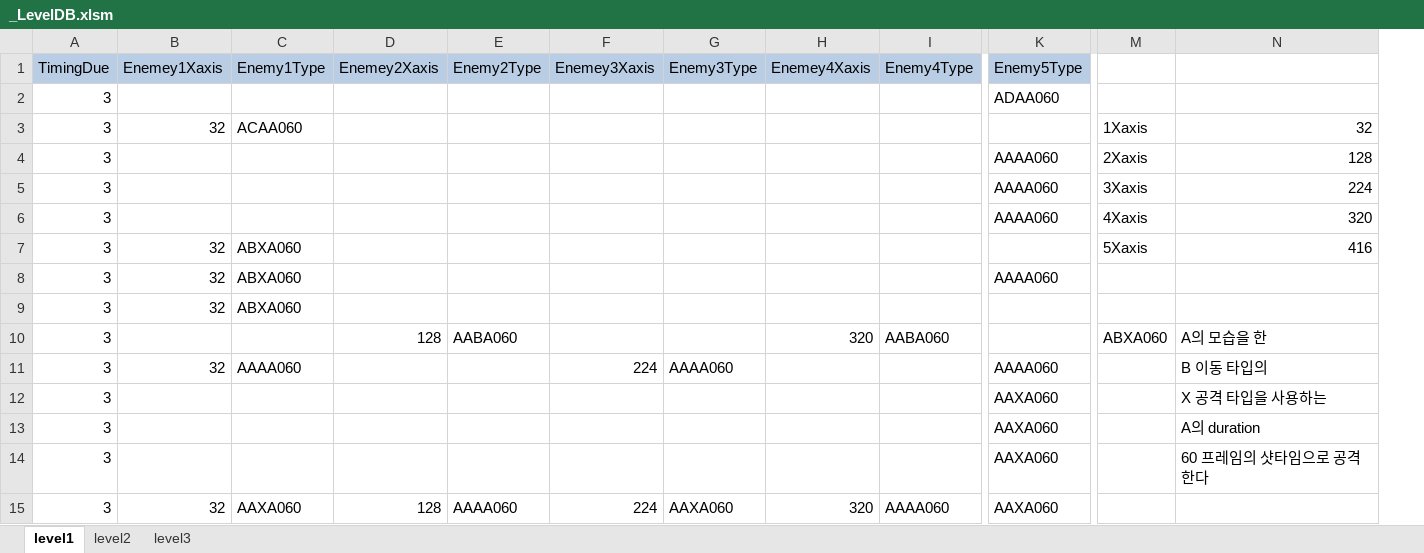
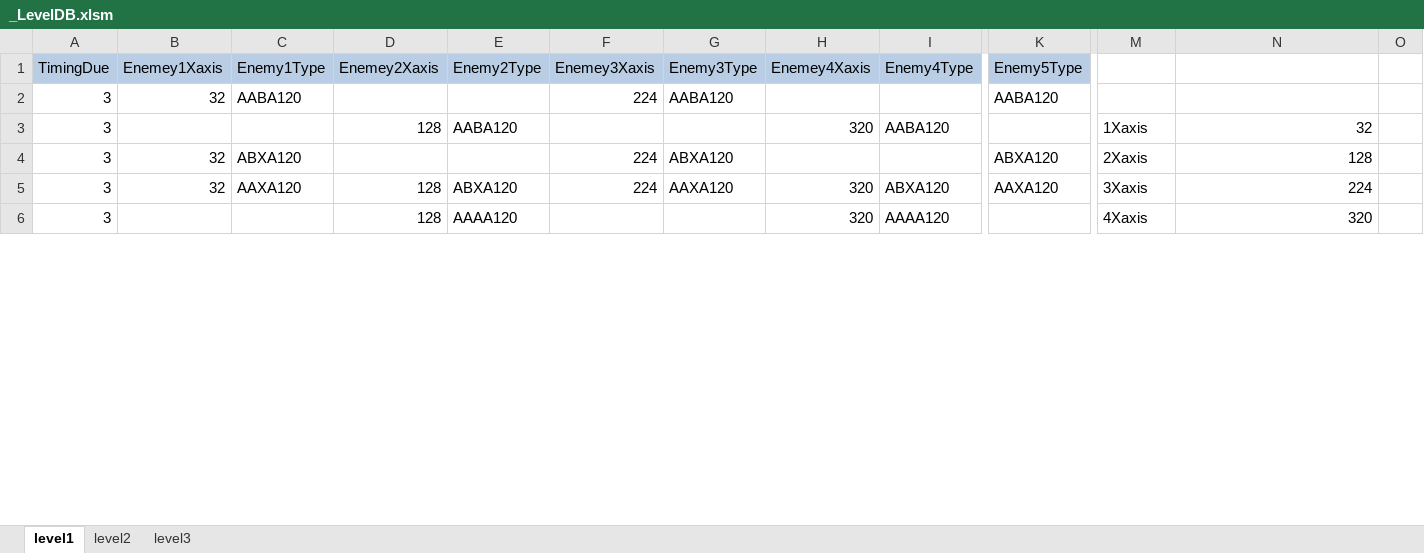
Before and after one commit to kalmmis/IndiePunk-PSY2050, an Excel workbook: _LevelDB.xlsm, sheet level1, drawn as a sheet; only a part is shown, gaps mark what is left out; values as stored, in another font and other column widths than the file's, no borders; charts and pictures not drawn; removed rows and columns are numbered as before the commit, all else as after; rows hold the shown columns only; the diff covers the shown part only; the diff names each change by its address in the sheet, - before the commit and + after, or states it on an @@ line.

Commit message:
level designing (2)
making player shooting faster

```diff
--- a/_LevelDB.xlsm (sheet level1)
+++ b/_LevelDB.xlsm (sheet level1)
+column O, empty
-row 2: 3 |  |  |  |  |  |  |  |  | ADAA060
-row 3: 3 | 32 | ACAA060 |  |  |  |  |  |  |  | 1Xaxis | 32
-row 4: 3 |  |  |  |  |  |  |  |  | AAAA060 | 2Xaxis | 128
-row 5: 3 |  |  |  |  |  |  |  |  | AAAA060 | 3Xaxis | 224
-row 6: 3 |  |  |  |  |  |  |  |  | AAAA060 | 4Xaxis | 320
-row 7: 3 | 32 | ABXA060 |  |  |  |  |  |  |  | 5Xaxis | 416
-C2 (Enemy1Type): ABXA060
+C2 (Enemy1Type): AABA120
-F2 (Enemey3Xaxis): (empty)
+F2 (Enemey3Xaxis): 224
-G2 (Enemy3Type): (empty)
+G2 (Enemy3Type): AABA120
-K2 (Enemy5Type): AAAA060
+K2 (Enemy5Type): AABA120
-row 9: 3 | 32 | ABXA060
-E3 (Enemy2Type): AABA060
+E3 (Enemy2Type): AABA120
-I3 (Enemy4Type): AABA060
+I3 (Enemy4Type): AABA120
-M3: ABXA060
+M3: 1Xaxis
-N3: A의 모습을 한
+N3: 32
-C4 (Enemy1Type): AAAA060
+C4 (Enemy1Type): ABXA120
-G4 (Enemy3Type): AAAA060
+G4 (Enemy3Type): ABXA120
-K4 (Enemy5Type): AAAA060
+K4 (Enemy5Type): ABXA120
-M4: (empty)
+M4: 2Xaxis
-N4: B 이동 타입의
+N4: 128
-row 12: 3 |  |  |  |  |  |  |  |  | AAXA060 |  | X 공격 타입을 사용하는
-row 13: 3 |  |  |  |  |  |  |  |  | AAXA060 |  | A의 duration
-row 14: 3 |  |  |  |  |  |  |  |  | AAXA060 |  | 60 프레임의 샷타임으로 공격한다
-C5 (Enemy1Type): AAXA060
+C5 (Enemy1Type): AAXA120
-E5 (Enemy2Type): AAAA060
+E5 (Enemy2Type): ABXA120
-G5 (Enemy3Type): AAXA060
+G5 (Enemy3Type): AAXA120
-I5 (Enemy4Type): AAAA060
+I5 (Enemy4Type): ABXA120
-K5 (Enemy5Type): AAXA060
+K5 (Enemy5Type): AAXA120
-M5: (empty)
+M5: 3Xaxis
-N5: (empty)
+N5: 224
+row 6: 3 |  |  | 128 | AAAA120 |  |  | 320 | AAAA120 |  | 4Xaxis | 320
```
Also changed, not shown: 4 added rows and 83 edited cells elsewhere in this sheet, formulas that keep their value, 2 other files.
